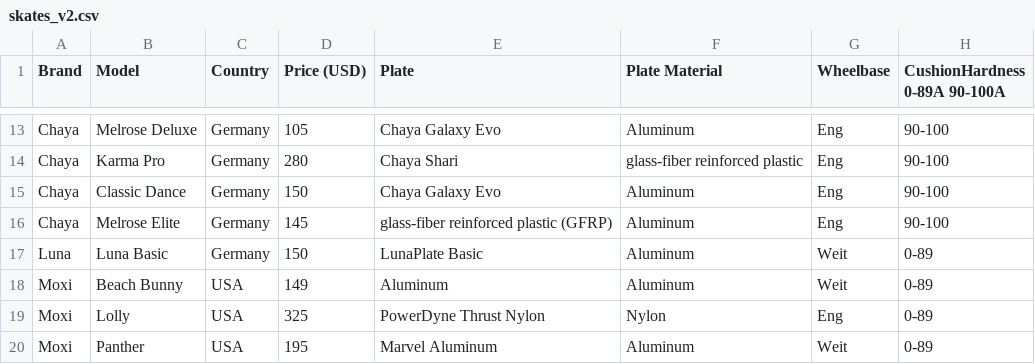
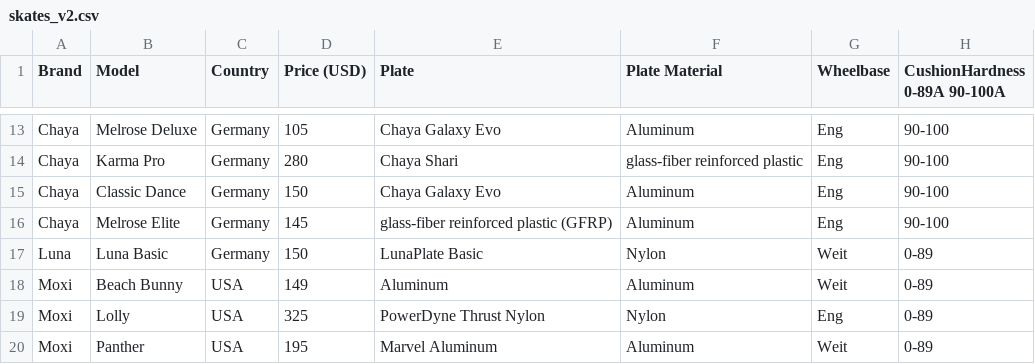
Before and after one commit to sehetz/sketchbook, a CSV file: public/Rollerskate-Dataviz/data/skates_v2.csv, drawn as a sheet; only a part is shown, gaps mark what is left out; the diff names each change by its address in the sheet, - before the commit and + after, or states it on an @@ line.

```diff
--- a/public/Rollerskate-Dataviz/data/skates_v2.csv
+++ b/public/Rollerskate-Dataviz/data/skates_v2.csv
-F17 (Plate Material): Aluminum
+F17 (Plate Material): Nylon
```
Also changed, not shown: 45 other files.
